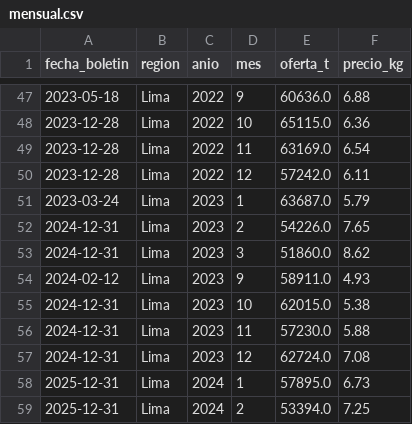
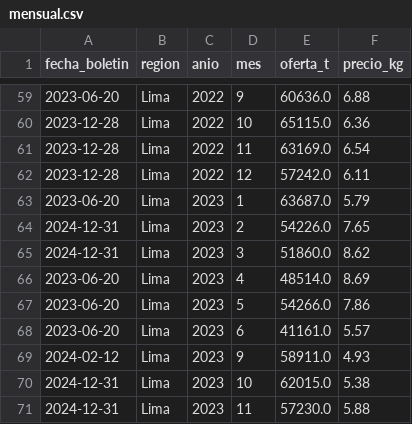
Before and after one commit to elqvixote/precios-pollo-pe, a CSV file: data/mensual.csv, drawn as a sheet; only a part is shown, gaps mark what is left out; the shorter side is filled out with more unchanged rows; the diff covers the shown part only.

```diff
--- a/data/mensual.csv
+++ b/data/mensual.csv
@@ -47,2 +59,2 @@ fecha_boletin,region,anio,mes,oferta_t,precio_kg
-2023-05-18,Lima,2022,9,60636.0,6.88
+2023-06-20,Lima,2022,9,60636.0,6.88
 2023-12-28,Lima,2022,10,65115.0,6.36
@@ -50,5 +62,8 @@ fecha_boletin,region,anio,mes,oferta_t,precio_kg
 2023-12-28,Lima,2022,12,57242.0,6.11
-2023-03-24,Lima,2023,1,63687.0,5.79
+2023-06-20,Lima,2023,1,63687.0,5.79
 2024-12-31,Lima,2023,2,54226.0,7.65
 2024-12-31,Lima,2023,3,51860.0,8.62
+2023-06-20,Lima,2023,4,48514.0,8.69
+2023-06-20,Lima,2023,5,54266.0,7.86
+2023-06-20,Lima,2023,6,41161.0,5.57
 2024-02-12,Lima,2023,9,58911.0,4.93
```
Also changed, not shown: 12 added rows and 13 edited cells elsewhere in this file, data/ingreso.csv, 4 other files.
